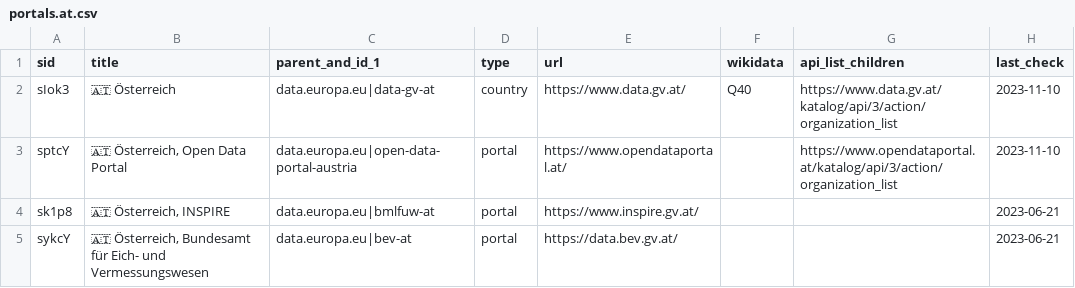
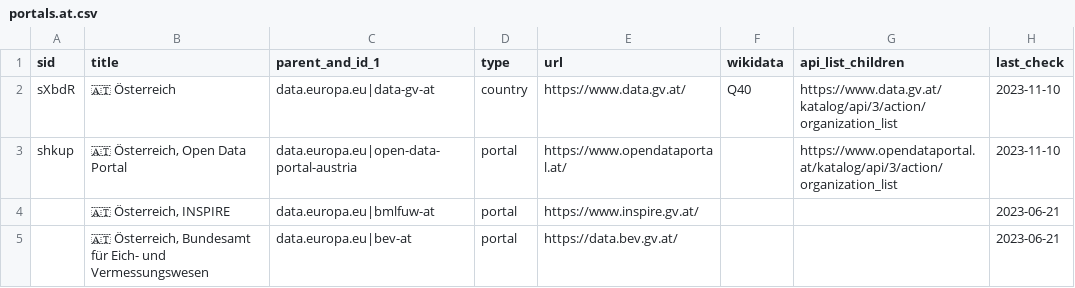
Before and after one commit to opendata-guru/data-universal-repository-api, a CSV file: api-data/portals.at.csv, drawn as a sheet.

```diff
--- a/api-data/portals.at.csv
+++ b/api-data/portals.at.csv
@@ -1,5 +1,5 @@
 sid,title,parent_and_id_1,type,url,wikidata,api_list_children,last_check
-sIok3,🇦🇹 Österreich,data.europa.eu|data-gv-at,country,https://www.data.gv.at/,Q40,https://www.data.gv.at/katalog/api/3/action/organization_list,2023-11-10
-sptcY,"🇦🇹 Österreich, Open Data Portal",data.europa.eu|open-data-portal-austria,portal,https://www.opendataportal.at/,,https://www.opendataportal.at/katalog/api/3/action/organization_list,2023-11-10
-sk1p8,"🇦🇹 Österreich, INSPIRE",data.europa.eu|bmlfuw-at,portal,https://www.inspire.gv.at/,,,2023-06-21
-sykcY,"🇦🇹 Österreich, Bundesamt für Eich- und Vermessungswesen",data.europa.eu|bev-at,portal,https://data.bev.gv.at/,,,2023-06-21
+sXbdR,🇦🇹 Österreich,data.europa.eu|data-gv-at,country,https://www.data.gv.at/,Q40,https://www.data.gv.at/katalog/api/3/action/organization_list,2023-11-10
+shkup,"🇦🇹 Österreich, Open Data Portal",data.europa.eu|open-data-portal-austria,portal,https://www.opendataportal.at/,,https://www.opendataportal.at/katalog/api/3/action/organization_list,2023-11-10
+,"🇦🇹 Österreich, INSPIRE",data.europa.eu|bmlfuw-at,portal,https://www.inspire.gv.at/,,,2023-06-21
+,"🇦🇹 Österreich, Bundesamt für Eich- und Vermessungswesen",data.europa.eu|bev-at,portal,https://data.bev.gv.at/,,,2023-06-21
```
Also changed, not shown: api-data/portals.ch.csv, api-data/portals.de.csv.
